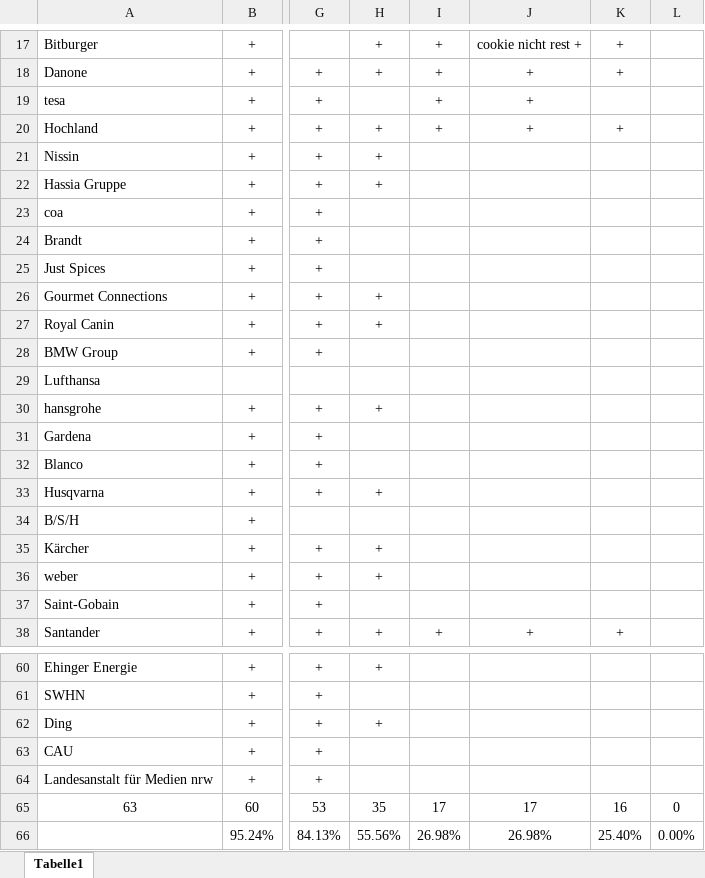
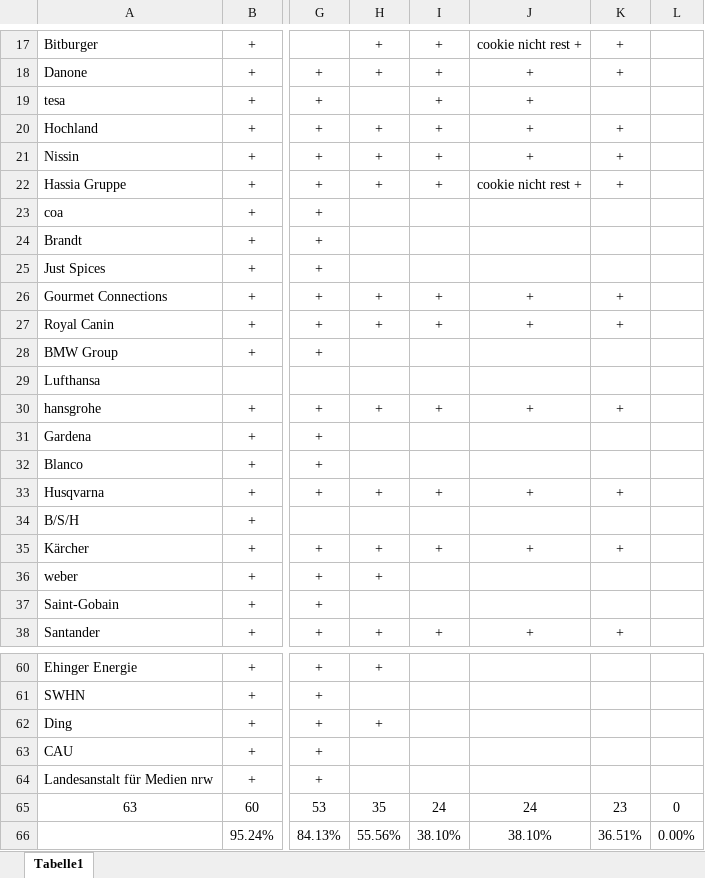
Before and after one commit to ecemeverett/Projektarbeit, an Excel workbook: Funcitonality_tests.xlsx, sheet Tabelle1, drawn as a sheet; only a part is shown, gaps mark what is left out; values as stored, in another font and other column widths than the file's, no borders; the diff names each change by its address in the sheet, - before the commit and + after, or states it on an @@ line.

Commit message:
Add files via upload

```diff
--- a/Funcitonality_tests.xlsx (sheet Tabelle1)
+++ b/Funcitonality_tests.xlsx (sheet Tabelle1)
-I21:I22: (empty)
+I21:I22: +
-J21: (empty)
+J21: +
-K21:K22: (empty)
+K21:K22: +
-J22: (empty)
+J22: cookie nicht rest +
-I26:I27: (empty)
+I26:I27: +
-J26:J27: (empty)
+J26:J27: +
-K26:K27: (empty)
+K26:K27: +
-I30: (empty)
+I30: +
-J30: (empty)
+J30: +
-K30: (empty)
+K30: +
-I33: (empty)
+I33: +
-J33: (empty)
+J33: +
-K33: (empty)
+K33: +
-I35: (empty)
+I35: +
-J35: (empty)
+J35: +
-K35: (empty)
+K35: +
-I65: 17
+I65: 24
-J65: 17
+J65: 24
-K65: 16
+K65: 23
-I66: 26.98%
+I66: 38.10%
-J66: 26.98%
+J66: 38.10%
-K66: 25.40%
+K66: 36.51%
```
